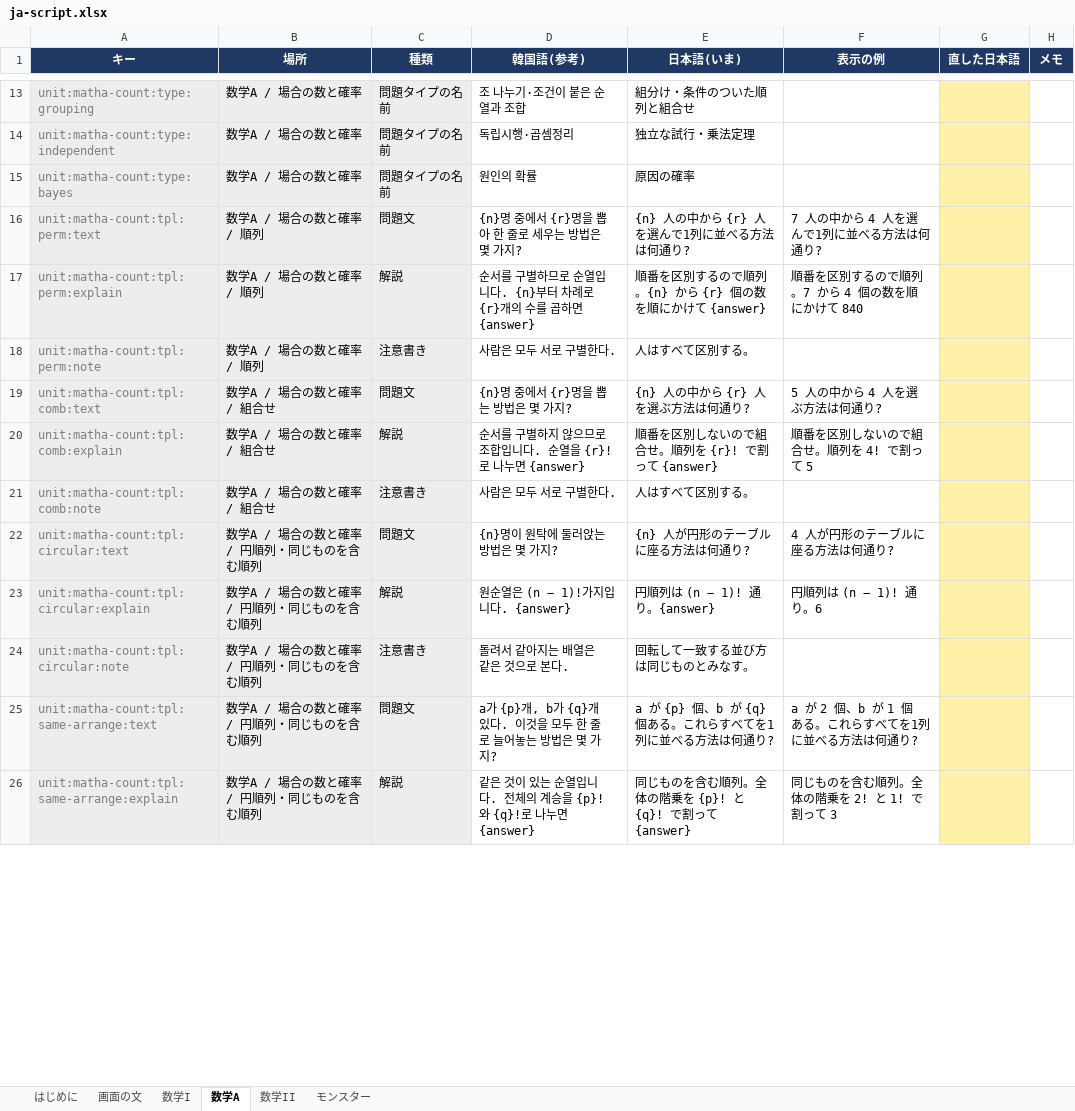
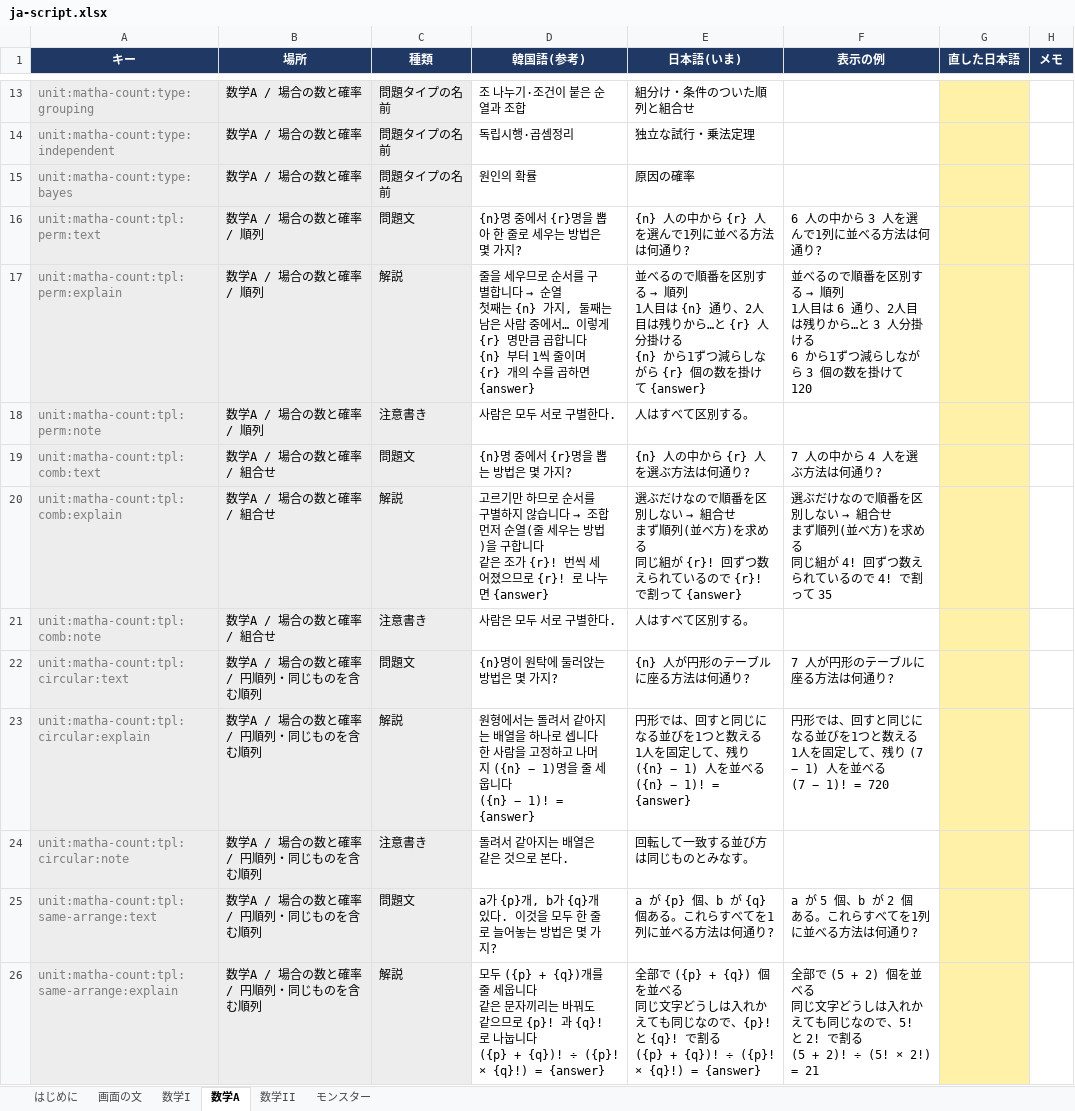
Before and after one commit to JungWanSEO/solve-the-tower, an Excel workbook: script/ja-script.xlsx, sheet 数学A, drawn as a sheet; only a part is shown, gaps mark what is left out; values as stored, in another font and other column widths than the file's, no borders; ↵ is a line break in a cell; the diff covers the shown part only; the diff names each change by its address in the sheet, - before the commit and + after, or states it on an @@ line.

```diff
--- a/script/ja-script.xlsx (sheet 数学A)
+++ b/script/ja-script.xlsx (sheet 数学A)
-F16 (表示の例): 7 人の中から 4 人を選んで1列に並べる方法は何通り?
+F16 (表示の例): 6 人の中から 3 人を選んで1列に並べる方法は何通り?
@@ D17 (韓国語(参考)): 순서를 구별하므로 순열입니다. {n}부터 차례로 {r}개의… → 줄을 세우므로 순서를 구별합니다 → 순열 ↵ 첫째는 {n} 가지, 둘째는 남은 사람 중에서… 이렇게 {r} 명만큼 곱합니다 ↵ {n} 부터 1씩 줄이며 {r} 개의… @@
@@ E17 (日本語(いま)): 順番を区別するので順列。{n} から {r} 個の数を順にかけて {answer} → 並べるので順番を区別する → 順列 ↵ 1人目は {n} 通り、2人目は残りから…と {r} 人分掛ける ↵ {n} から1ずつ減らしながら {r} 個の数を掛けて {answer} @@
@@ F17 (表示の例): 順番を区別するので順列。7 から 4 個の数を順にかけて 840 → 並べるので順番を区別する → 順列 ↵ 1人目は 6 通り、2人目は残りから…と 3 人分掛ける ↵ 6 から1ずつ減らしながら 3 個の数を掛けて 120 @@
-F19 (表示の例): 5 人の中から 4 人を選ぶ方法は何通り?
+F19 (表示の例): 7 人の中から 4 人を選ぶ方法は何通り?
@@ D20 (韓国語(参考)): 순서를 구별하지 않으므로 조합입니다. 순열을 {r}!로… → 고르기만 하므로 순서를 구별하지 않습니다 → 조합 ↵ 먼저 순열(줄 세우는 방법)을 구합니다 ↵ 같은 조가 {r}! 번씩 세어졌으므로 {r}! 로… @@
@@ E20 (日本語(いま)): 順番を区別しないので組合せ。順列を {r}! で割… → 選ぶだけなので順番を区別しない → 組合せ ↵ まず順列(並べ方)を求める ↵ 同じ組が {r}! 回ずつ数えられているので {r}! で割… @@
@@ F20 (表示の例): 順番を区別しないので組合せ。順列を 4! で割って 5 → 選ぶだけなので順番を区別しない → 組合せ ↵ まず順列(並べ方)を求める ↵ 同じ組が 4! 回ずつ数えられているので 4! で割って 35 @@
-F22 (表示の例): 4 人が円形のテーブルに座る方法は何通り?
+F22 (表示の例): 7 人が円形のテーブルに座る方法は何通り?
-D23 (韓国語(参考)): 원순열은 (n − 1)!가지입니다. {answer}
+D23 (韓国語(参考)): 원형에서는 돌려서 같아지는 배열을 하나로 셉니다 ↵ 한 사람을 고정하고 나머지 ({n} − 1)명을 줄 세웁니다 ↵ ({n} − 1)! = {answer}
-E23 (日本語(いま)): 円順列は (n − 1)! 通り。{answer}
+E23 (日本語(いま)): 円形では、回すと同じになる並びを1つと数える ↵ 1人を固定して、残り ({n} − 1) 人を並べる ↵ ({n} − 1)! = {answer}
-F23 (表示の例): 円順列は (n − 1)! 通り。6
+F23 (表示の例): 円形では、回すと同じになる並びを1つと数える ↵ 1人を固定して、残り (7 − 1) 人を並べる ↵ (7 − 1)! = 720
-F25 (表示の例): a が 2 個、b が 1 個ある。これらすべてを1列に並べる方法は何通り?
+F25 (表示の例): a が 5 個、b が 2 個ある。これらすべてを1列に並べる方法は何通り?
-D26 (韓国語(参考)): 같은 것이 있는 순열입니다. 전체의 계승을 {p}!와 {q}!로 나누면 {answer}
+D26 (韓国語(参考)): 모두 ({p} + {q})개를 줄 세웁니다 ↵ 같은 문자끼리는 바꿔도 같으므로 {p}! 과 {q}! 로 나눕니다 ↵ ({p} + {q})! ÷ ({p}! × {q}!) = {answer}
-E26 (日本語(いま)): 同じものを含む順列。全体の階乗を {p}! と {q}! で割って {answer}
+E26 (日本語(いま)): 全部で ({p} + {q}) 個を並べる ↵ 同じ文字どうしは入れかえても同じなので、{p}! と {q}! で割る ↵ ({p} + {q})! ÷ ({p}! × {q}!) = {answer}
-F26 (表示の例): 同じものを含む順列。全体の階乗を 2! と 1! で割って 3
+F26 (表示の例): 全部で (5 + 2) 個を並べる ↵ 同じ文字どうしは入れかえても同じなので、5! と 2! で割る ↵ (5 + 2)! ÷ (5! × 2!) = 21
```
Also changed, not shown: 226 edited cells elsewhere in this sheet, sheet 数学II, sheet 数学I, 10 other files.
